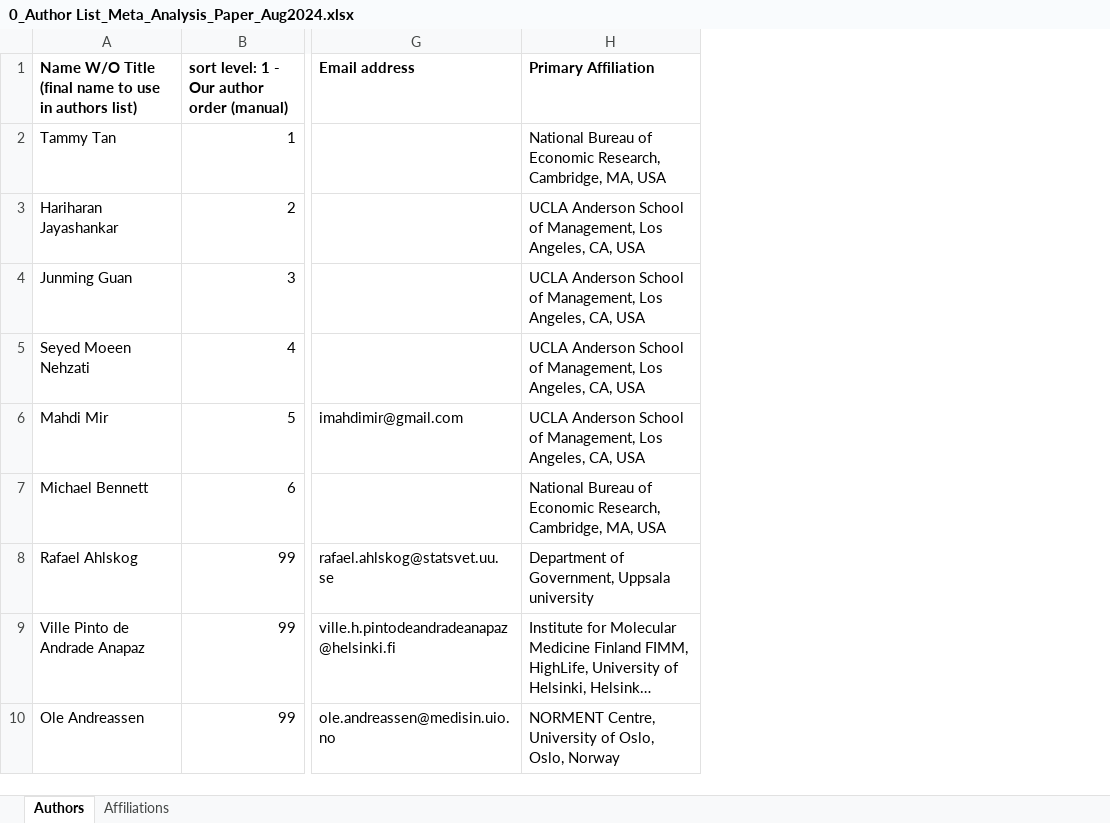
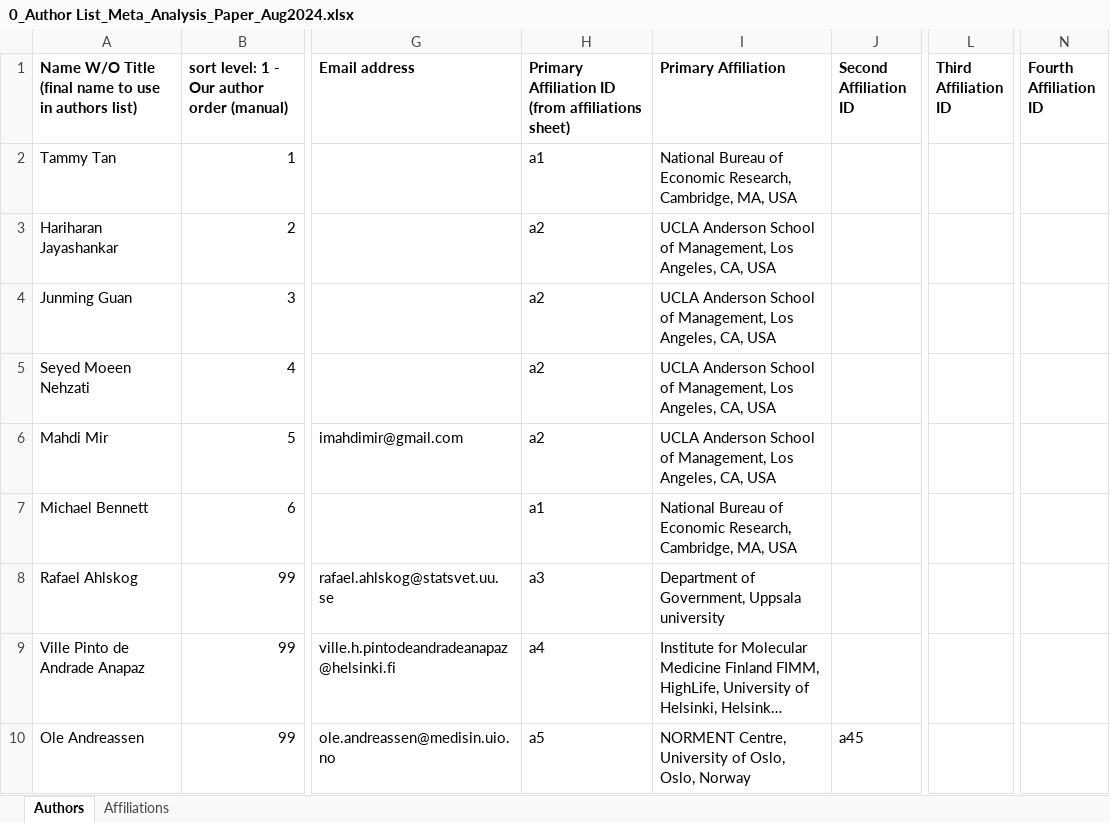
Before and after one commit to imahdimir/240822_authors_list_spreadsheet_meta_analysis_paper, an Excel workbook: 0_Author List_Meta_Analysis_Paper_Aug2024.xlsx, sheet Authors, drawn as a sheet; only a part is shown, gaps mark what is left out; long unchanged cells end in …; values as stored, in another font and other column widths than the file's, no borders; table styles not drawn; the diff covers the shown part only; the diff names each change by its address in the sheet, - before the commit and + after, or states it on an @@ line.

Commit message:
Update 0_Author List_Meta_Analysis_Paper_Aug2024.xlsx

```diff
--- a/0_Author List_Meta_Analysis_Paper_Aug2024.xlsx (sheet Authors)
+++ b/0_Author List_Meta_Analysis_Paper_Aug2024.xlsx (sheet Authors)
+column H, rows 1-10: Primary Affiliation ID (from affiliations sheet) | a1 | a2 | a2 | a2 | a2 | a1 | a3 | a4 | a5
+column J (Second Affiliation ID), row 10: a45
+column L (Third Affiliation ID), empty
+column N (Fourth Affiliation ID), empty
```
Also changed, not shown: 8 edited cells elsewhere in this sheet, sheet Affiliations, formulas that keep their value.
